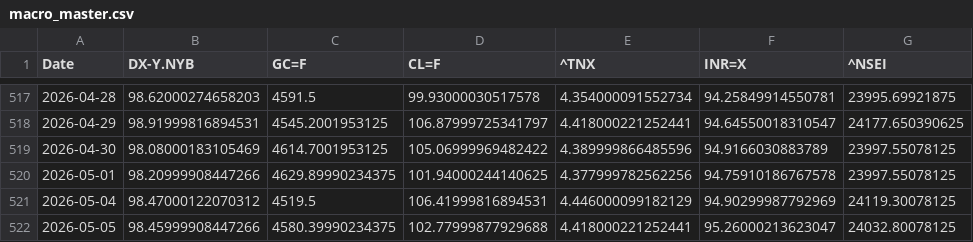
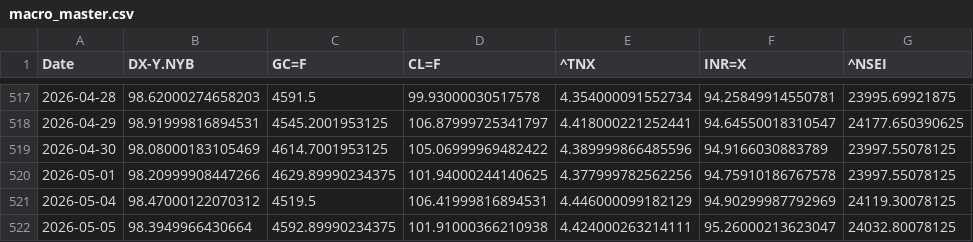
Before and after one commit to rhtjn3-sketch/Stock-Analysis, a CSV file: macro_master.csv, drawn as a sheet; only a part is shown, gaps mark what is left out.

```diff
--- a/macro_master.csv
+++ b/macro_master.csv
@@ -521,2 +521,2 @@ Date,DX-Y.NYB,GC=F,CL=F,^TNX,INR=X,^NSEI
 2026-05-04,98.47000122070312,4519.5,106.41999816894531,4.446000099182129,94.90299987792969,24119.30078125
-2026-05-05,98.45999908447266,4580.39990234375,102.77999877929688,4.418000221252441,95.26000213623047,24032.80078125
+2026-05-05,98.3949966430664,4592.89990234375,101.91000366210938,4.424000263214111,95.26000213623047,24032.80078125
```
Also changed, not shown: nifty_indices_master.csv, world_indices_master.csv, 4 other files.
